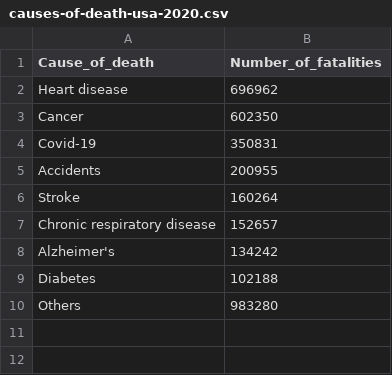
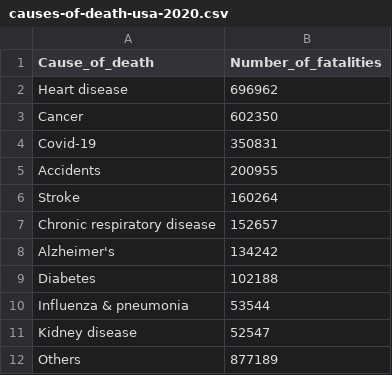
Before and after one commit to bianconif/cascara, a CSV file: data/causes-of-death-usa-2020.csv, drawn as a sheet.

Commit message:
Updated causes of death usa 2020

```diff
--- a/data/causes-of-death-usa-2020.csv
+++ b/data/causes-of-death-usa-2020.csv
@@ -9,2 +9,4 @@ Alzheimer's,134242
 Diabetes,102188
-Others,983280
+Influenza & pneumonia,53544
+Kidney disease,52547
+Others,877189
```
